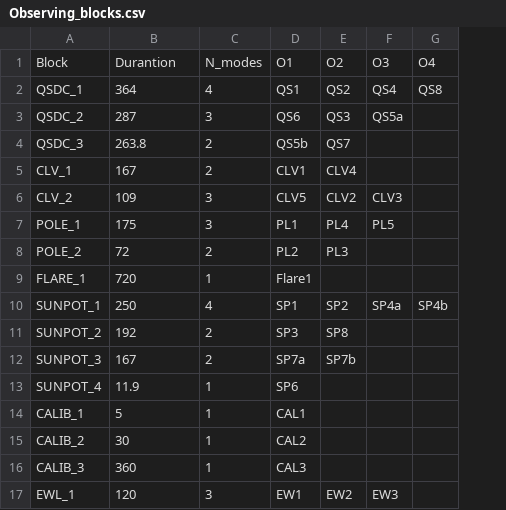
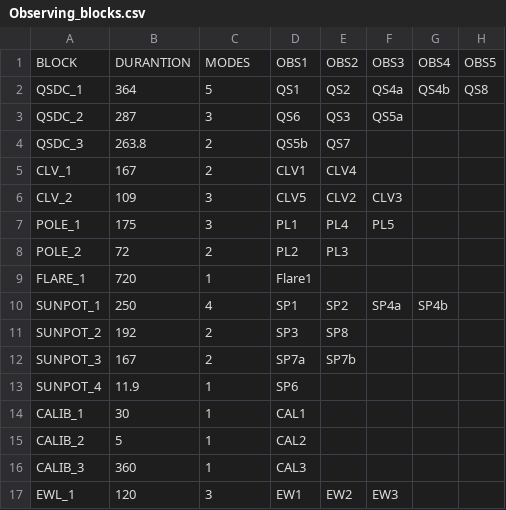
Before and after one commit to Sonnenkokodril/webpage, a CSV file: Sunrise_III_coordinates/python/Observing_blocks.csv, drawn as a sheet; only a part is shown; removed rows and columns are numbered as before the commit, all else as after; the diff names each change by its address in the sheet, - before the commit and + after, or states it on an @@ line.

```diff
--- a/Sunrise_III_coordinates/python/Observing_blocks.csv
+++ b/Sunrise_III_coordinates/python/Observing_blocks.csv
+column G, rows 2-10: QS4b |  |  |  |  |  |  |  | SP4b
-row 1: Block | Durantion | N_modes | O1 | O2 | O3 | O4
+row 1: BLOCK | DURANTION | MODES | OBS1 | OBS2 | OBS3 | OBS4 | OBS5
-C2: 4
+C2: 5
-F2: QS4
+F2: QS4a
-H10: SP4b
+H10: (empty)
-B14: 5
+B14: 30
-B15: 30
+B15: 5
```
Also changed, not shown: Sunrise_III_coordinates/python/Observing_modes.csv, Sunrise_III_coordinates/python/Timeline_blocks.csv, 1 other file.
